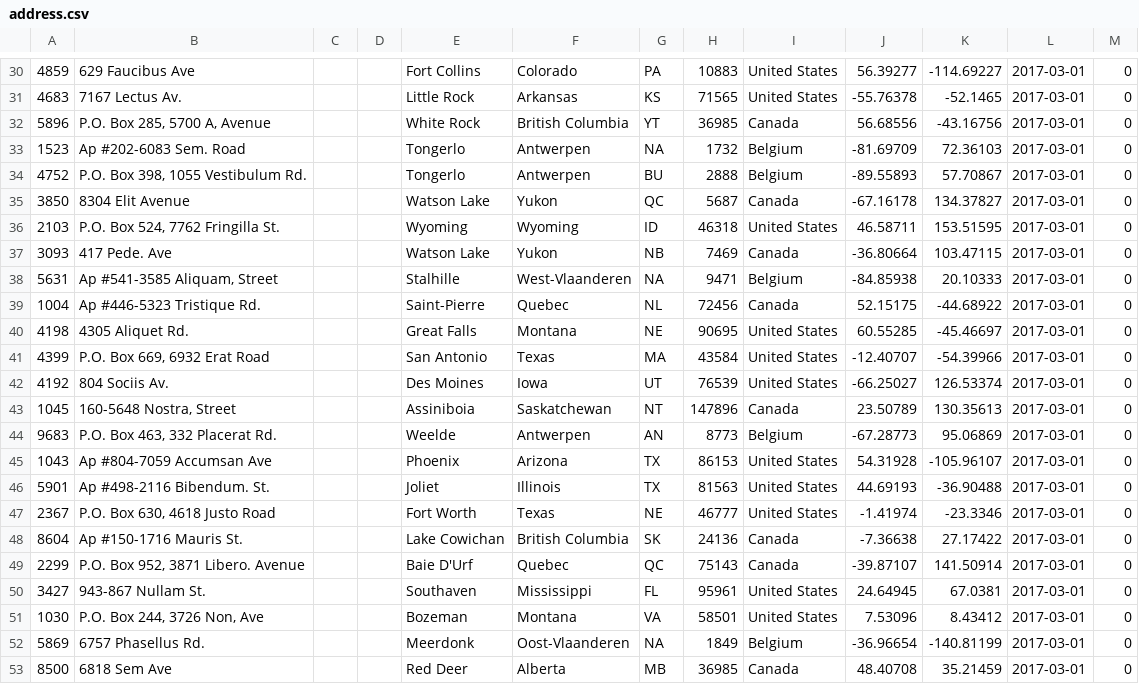
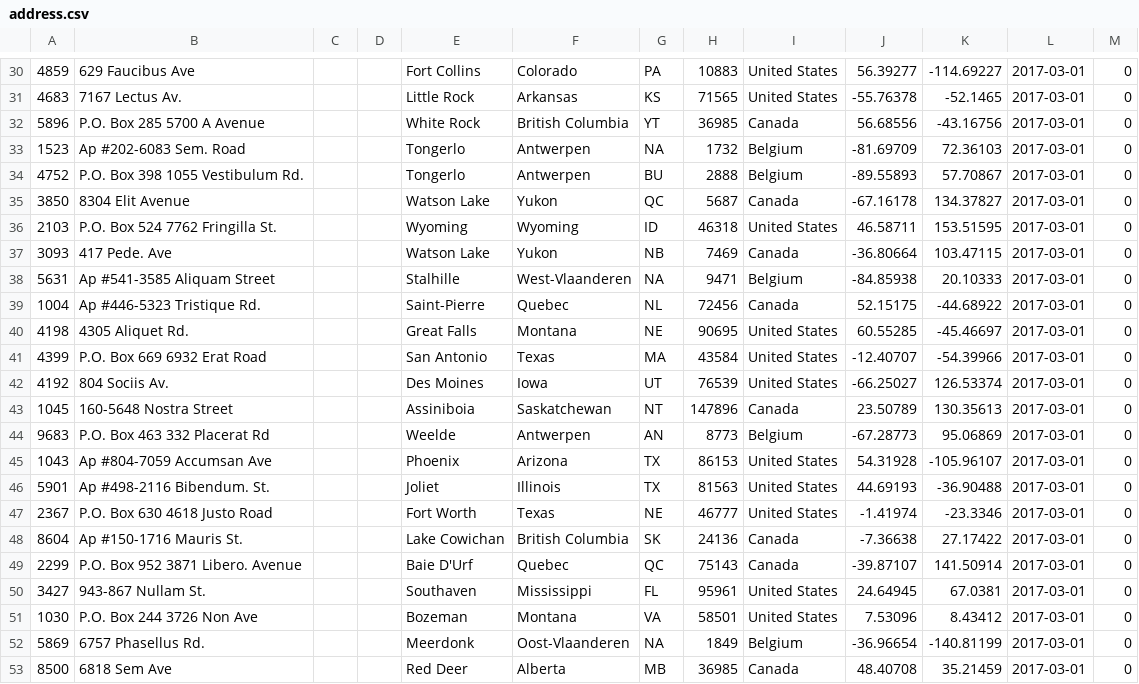
Before and after one commit to chaitali02/myGdProject, a CSV file: framework-web/app/edw/data/csv/noheader/address.csv, drawn as a sheet; only a part is shown, gaps mark what is left out.

Commit message:
remove double quotes from address.csv

```diff
--- a/framework-web/app/edw/data/csv/noheader/address.csv
+++ b/framework-web/app/edw/data/csv/noheader/address.csv
@@ -31,22 +31,22 @@
 4683,7167 Lectus Av.,,,Little Rock,Arkansas,KS,71565,United States,-55.76378,-52.1465,2017-03-01,0
-5896,"P.O. Box 285, 5700 A, Avenue",,,White Rock,British Columbia,YT,36985,Canada,56.68556,-43.16756,2017-03-01,0
+5896,P.O. Box 285 5700 A Avenue,,,White Rock,British Columbia,YT,36985,Canada,56.68556,-43.16756,2017-03-01,0
 1523,Ap #202-6083 Sem. Road,,,Tongerlo,Antwerpen,NA,1732,Belgium,-81.69709,72.36103,2017-03-01,0
-4752,"P.O. Box 398, 1055 Vestibulum Rd.",,,Tongerlo,Antwerpen,BU,2888,Belgium,-89.55893,57.70867,2017-03-01,0
+4752,P.O. Box 398 1055 Vestibulum Rd.,,,Tongerlo,Antwerpen,BU,2888,Belgium,-89.55893,57.70867,2017-03-01,0
 3850,8304 Elit Avenue,,,Watson Lake,Yukon,QC,5687,Canada,-67.16178,134.37827,2017-03-01,0
-2103,"P.O. Box 524, 7762 Fringilla St.",,,Wyoming,Wyoming,ID,46318,United States,46.58711,153.51595,2017-03-01,0
+2103,P.O. Box 524 7762 Fringilla St.,,,Wyoming,Wyoming,ID,46318,United States,46.58711,153.51595,2017-03-01,0
 3093,417 Pede. Ave,,,Watson Lake,Yukon,NB,7469,Canada,-36.80664,103.47115,2017-03-01,0
-5631,"Ap #541-3585 Aliquam, Street",,,Stalhille,West-Vlaanderen,NA,9471,Belgium,-84.85938,20.10333,2017-03-01,0
+5631,Ap #541-3585 Aliquam Street,,,Stalhille,West-Vlaanderen,NA,9471,Belgium,-84.85938,20.10333,2017-03-01,0
 1004,Ap #446-5323 Tristique Rd.,,,Saint-Pierre,Quebec,NL,72456,Canada,52.15175,-44.68922,2017-03-01,0
 4198,4305 Aliquet Rd.,,,Great Falls,Montana,NE,90695,United States,60.55285,-45.46697,2017-03-01,0
-4399,"P.O. Box 669, 6932 Erat Road",,,San Antonio,Texas,MA,43584,United States,-12.40707,-54.39966,2017-03-01,0
+4399,P.O. Box 669 6932 Erat Road,,,San Antonio,Texas,MA,43584,United States,-12.40707,-54.39966,2017-03-01,0
 4192,804 Sociis Av.,,,Des Moines,Iowa,UT,76539,United States,-66.25027,126.53374,2017-03-01,0
-1045,"160-5648 Nostra, Street",,,Assiniboia,Saskatchewan,NT,147896,Canada,23.50789,130.35613,2017-03-01,0
-9683,"P.O. Box 463, 332 Placerat Rd.",,,Weelde,Antwerpen,AN,8773,Belgium,-67.28773,95.06869,2017-03-01,0
+1045,160-5648 Nostra Street,,,Assiniboia,Saskatchewan,NT,147896,Canada,23.50789,130.35613,2017-03-01,0
+9683,P.O. Box 463 332 Placerat Rd,,,Weelde,Antwerpen,AN,8773,Belgium,-67.28773,95.06869,2017-03-01,0
 1043,Ap #804-7059 Accumsan Ave,,,Phoenix,Arizona,TX,86153,United States,54.31928,-105.96107,2017-03-01,0
 5901,Ap #498-2116 Bibendum. St.,,,Joliet,Illinois,TX,81563,United States,44.69193,-36.90488,2017-03-01,0
-2367,"P.O. Box 630, 4618 Justo Road",,,Fort Worth,Texas,NE,46777,United States,-1.41974,-23.3346,2017-03-01,0
+2367,P.O. Box 630 4618 Justo Road,,,Fort Worth,Texas,NE,46777,United States,-1.41974,-23.3346,2017-03-01,0
 8604,Ap #150-1716 Mauris St.,,,Lake Cowichan,British Columbia,SK,24136,Canada,-7.36638,27.17422,2017-03-01,0
-2299,"P.O. Box 952, 3871 Libero. Avenue",,,Baie D'Urf,Quebec,QC,75143,Canada,-39.87107,141.50914,2017-03-01,0
+2299,P.O. Box 952 3871 Libero. Avenue,,,Baie D'Urf,Quebec,QC,75143,Canada,-39.87107,141.50914,2017-03-01,0
 3427,943-867 Nullam St.,,,Southaven,Mississippi,FL,95961,United States,24.64945,67.0381,2017-03-01,0
-1030,"P.O. Box 244, 3726 Non, Ave",,,Bozeman,Montana,VA,58501,United States,7.53096,8.43412,2017-03-01,0
+1030,P.O. Box 244 3726 Non Ave,,,Bozeman,Montana,VA,58501,United States,7.53096,8.43412,2017-03-01,0
 5869,6757 Phasellus Rd.,,,Meerdonk,Oost-Vlaanderen,NA,1849,Belgium,-36.96654,-140.81199,2017-03-01,0
```
